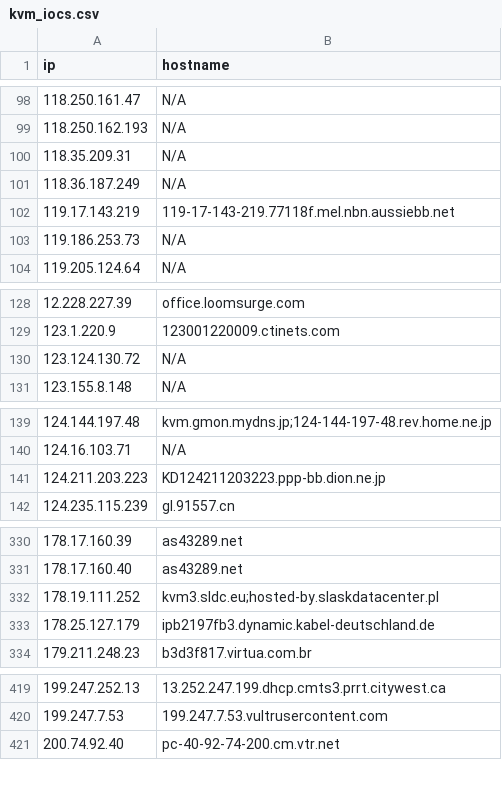
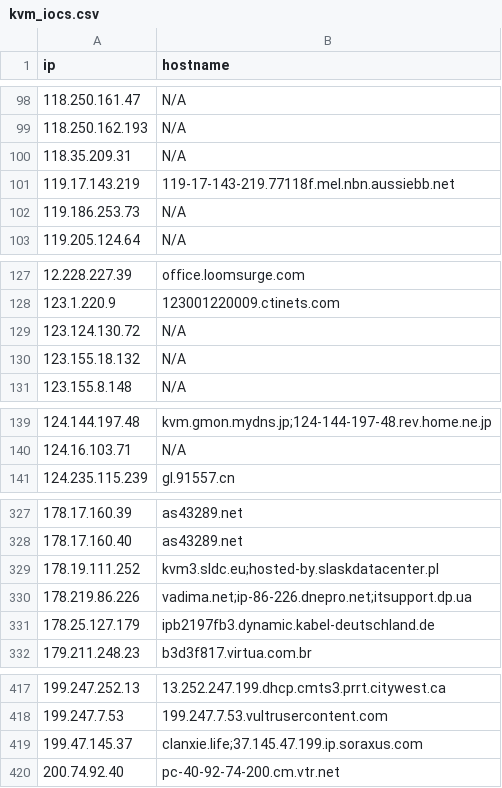
Before and after one commit to u5506878717-glitch/IP-KVM-IPs, a CSV file: kvm_iocs.csv, drawn as a sheet; only a part is shown, gaps mark what is left out; the diff covers the shown part only.

```diff
--- a/kvm_iocs.csv
+++ b/kvm_iocs.csv
@@ -100,3 +100,2 @@ ip,hostname
 118.35.209.31,N/A
-118.36.187.249,N/A
 119.17.143.219,119-17-143-219.77118f.mel.nbn.aussiebb.net
@@ -130,2 +129,3 @@ ip,hostname
 123.124.130.72,N/A
+123.155.18.132,N/A
 123.155.8.148,N/A
@@ -140,3 +140,2 @@ ip,hostname
 124.16.103.71,N/A
-124.211.203.223,KD124211203223.ppp-bb.dion.ne.jp
 124.235.115.239,gl.91557.cn
@@ -332,2 +329,3 @@ ip,hostname
 178.19.111.252,kvm3.sldc.eu;hosted-by.slaskdatacenter.pl
+178.219.86.226,vadima.net;ip-86-226.dnepro.net;itsupport.dp.ua
 178.25.127.179,ipb2197fb3.dynamic.kabel-deutschland.de
@@ -420,2 +418,3 @@ ip,hostname
 199.247.7.53,199.247.7.53.vultrusercontent.com
+199.47.145.37,clanxie.life;37.145.47.199.ip.soraxus.com
 200.74.92.40,pc-40-92-74-200.cm.vtr.net
```
Also changed, not shown: 8 added rows, 16 removed rows and 1 edited cell elsewhere in this file.
